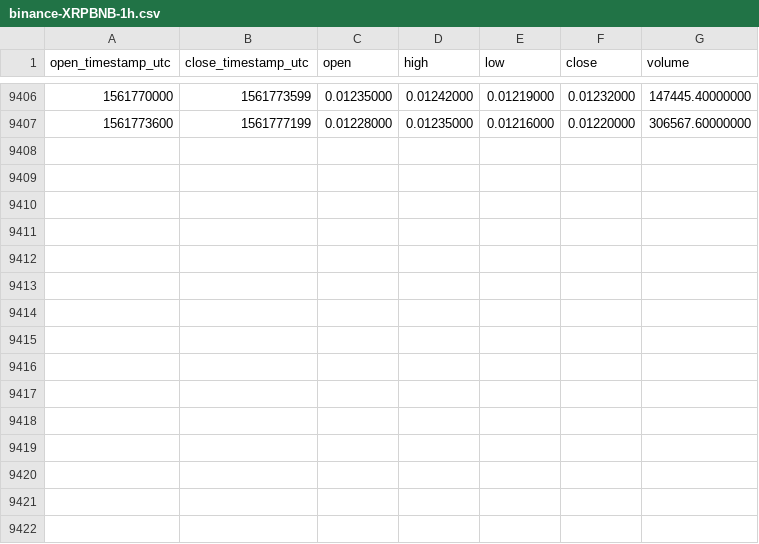
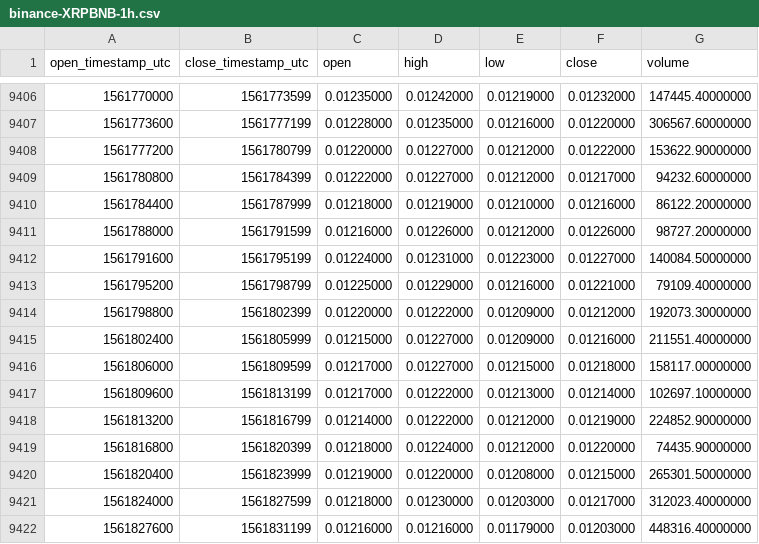
Before and after one commit to cryptobigbro/binance-XRPBNB, a CSV file: binance-XRPBNB-1h.csv, drawn as a sheet; only a part is shown, gaps mark what is left out.

Commit message:
Update OHLCV data.

```diff
--- a/binance-XRPBNB-1h.csv
+++ b/binance-XRPBNB-1h.csv
@@ -9407 +9407,16 @@ open_timestamp_utc,close_timestamp_utc,open,high,low,close,volume
 1561773600,1561777199,0.01228000,0.01235000,0.01216000,0.01220000,306567.60000000
+1561777200,1561780799,0.01220000,0.01227000,0.01212000,0.01222000,153622.90000000
+1561780800,1561784399,0.01222000,0.01227000,0.01212000,0.01217000,94232.60000000
+1561784400,1561787999,0.01218000,0.01219000,0.01210000,0.01216000,86122.20000000
+1561788000,1561791599,0.01216000,0.01226000,0.01212000,0.01226000,98727.20000000
+1561791600,1561795199,0.01224000,0.01231000,0.01223000,0.01227000,140084.50000000
+1561795200,1561798799,0.01225000,0.01229000,0.01216000,0.01221000,79109.40000000
+1561798800,1561802399,0.01220000,0.01222000,0.01209000,0.01212000,192073.30000000
+1561802400,1561805999,0.01215000,0.01227000,0.01209000,0.01216000,211551.40000000
+1561806000,1561809599,0.01217000,0.01227000,0.01215000,0.01218000,158117.00000000
+1561809600,1561813199,0.01217000,0.01222000,0.01213000,0.01214000,102697.10000000
+1561813200,1561816799,0.01214000,0.01222000,0.01212000,0.01219000,224852.90000000
+1561816800,1561820399,0.01218000,0.01224000,0.01212000,0.01220000,74435.90000000
+1561820400,1561823999,0.01219000,0.01220000,0.01208000,0.01215000,265301.50000000
+1561824000,1561827599,0.01218000,0.01230000,0.01203000,0.01217000,312023.40000000
+1561827600,1561831199,0.01216000,0.01216000,0.01179000,0.01203000,448316.40000000
```
